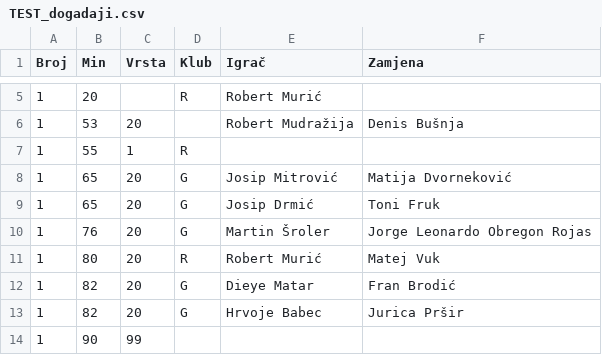
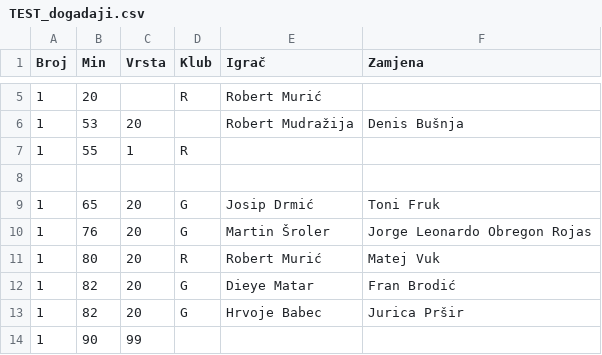
Before and after one commit to NovakVed/Design-Patterns, a CSV file: TEST_dogadaji.csv, drawn as a sheet; only a part is shown, gaps mark what is left out.

Commit message:
Improved readability of code and added new features
Fixed data output and error checking for loaded file data

```diff
--- a/TEST_dogadaji.csv
+++ b/TEST_dogadaji.csv
@@ -7,3 +7,3 @@
 1;55;1;R;;
-1;65;20;G;Josip Mitrović;Matija Dvorneković
+;;;;;
 1;65;20;G;Josip Drmić;Toni Fruk
```
Also changed, not shown: 7 other files.
